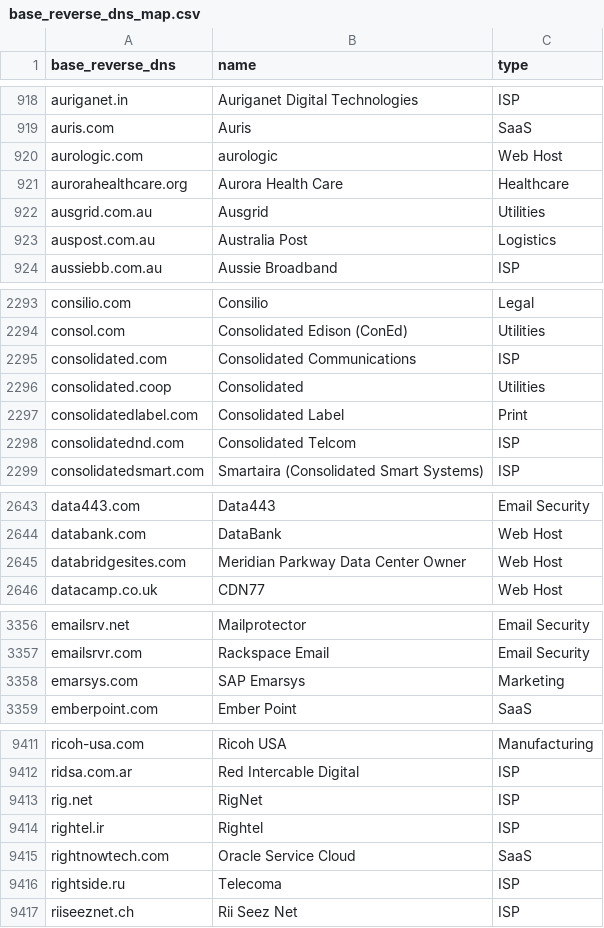
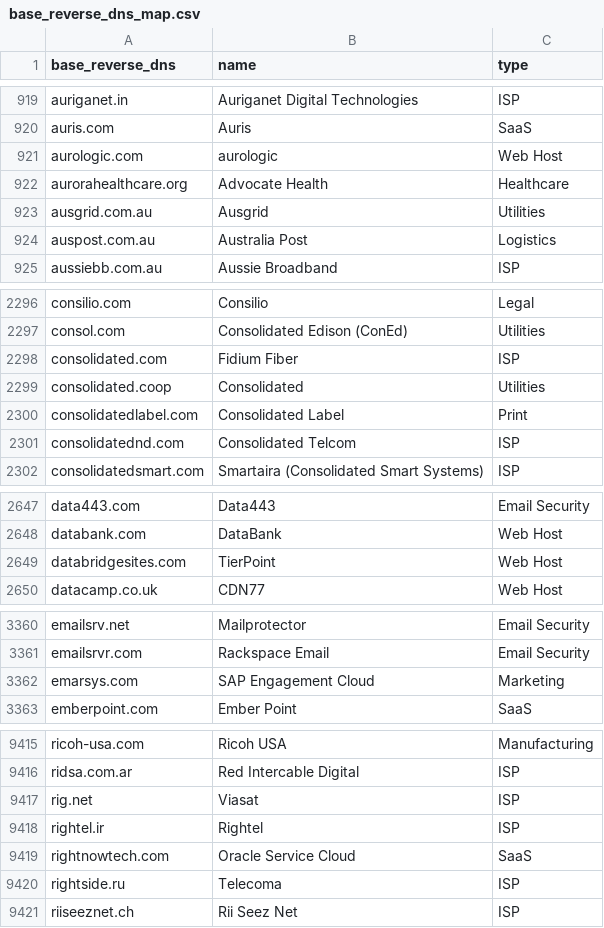
Before and after one commit to domainaware/parsedmarc, a CSV file: parsedmarc/resources/maps/base_reverse_dns_map.csv, drawn as a sheet; only a part is shown, gaps mark what is left out; the diff covers the shown part only.

```diff
--- a/parsedmarc/resources/maps/base_reverse_dns_map.csv
+++ b/parsedmarc/resources/maps/base_reverse_dns_map.csv
@@ -920,3 +921,3 @@ auris.com,Auris,SaaS
 aurologic.com,aurologic,Web Host
-aurorahealthcare.org,Aurora Health Care,Healthcare
+aurorahealthcare.org,Advocate Health,Healthcare
 ausgrid.com.au,Ausgrid,Utilities
@@ -2294,3 +2297,3 @@ consilio.com,Consilio,Legal
 consol.com,Consolidated Edison (ConEd),Utilities
-consolidated.com,Consolidated Communications,ISP
+consolidated.com,Fidium Fiber,ISP
 consolidated.coop,Consolidated,Utilities
@@ -2644,3 +2648,3 @@ data443.com,Data443,Email Security
 databank.com,DataBank,Web Host
-databridgesites.com,Meridian Parkway Data Center Owner,Web Host
+databridgesites.com,TierPoint,Web Host
 datacamp.co.uk,CDN77,Web Host
@@ -3357,3 +3361,3 @@ emailsrv.net,Mailprotector,Email Security
 emailsrvr.com,Rackspace Email,Email Security
-emarsys.com,SAP Emarsys,Marketing
+emarsys.com,SAP Engagement Cloud,Marketing
 emberpoint.com,Ember Point,SaaS
@@ -9412,3 +9416,3 @@ ricoh-usa.com,Ricoh USA,Manufacturing
 ridsa.com.ar,Red Intercable Digital,ISP
-rig.net,RigNet,ISP
+rig.net,Viasat,ISP
 rightel.ir,Rightel,ISP
```
Also changed, not shown: 4 added rows and 6 edited cells elsewhere in this file.
